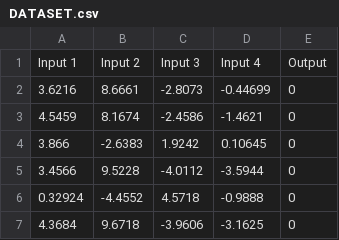
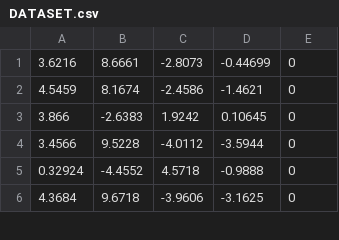
Before and after one commit to cms7/Coursework_1_ANN, a CSV file: DATASET.csv, drawn as a sheet; only a part is shown; the diff names each change by its address in the sheet, - before the commit and + after, or states it on an @@ line.

```diff
--- a/DATASET.csv
+++ b/DATASET.csv
-row 1: Input 1 | Input 2 | Input 3 | Input 4 | Output
```
Also changed, not shown: 1 other file.
